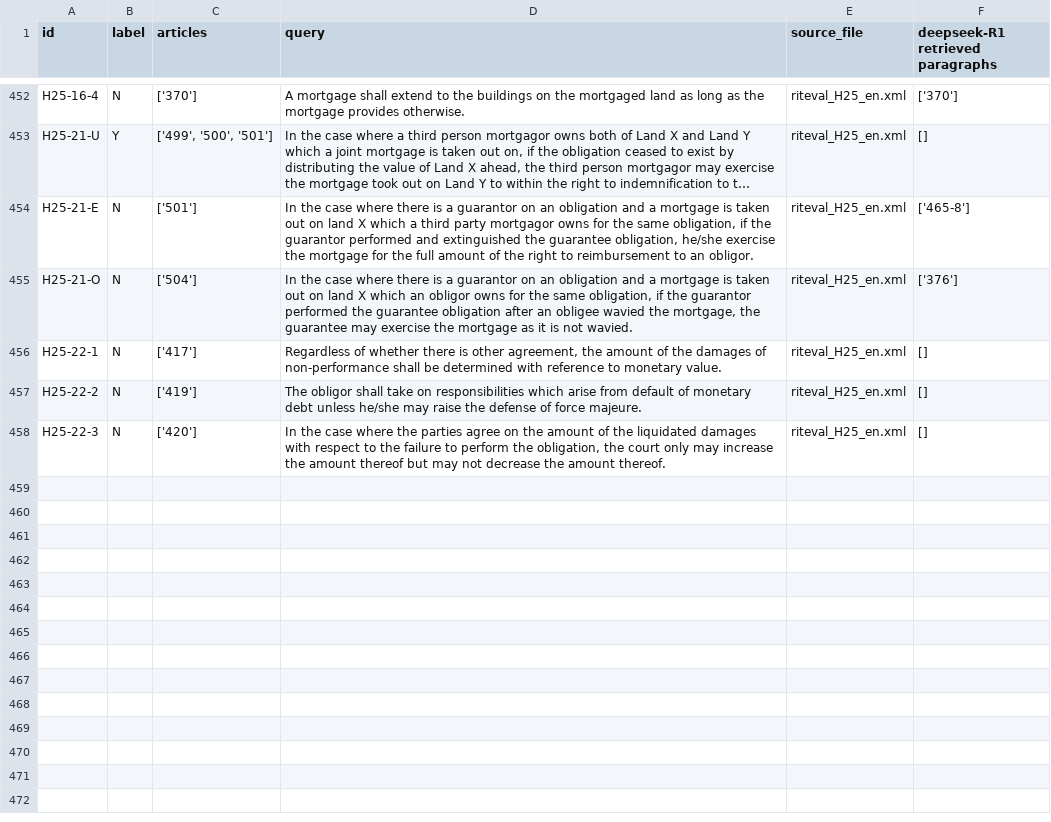
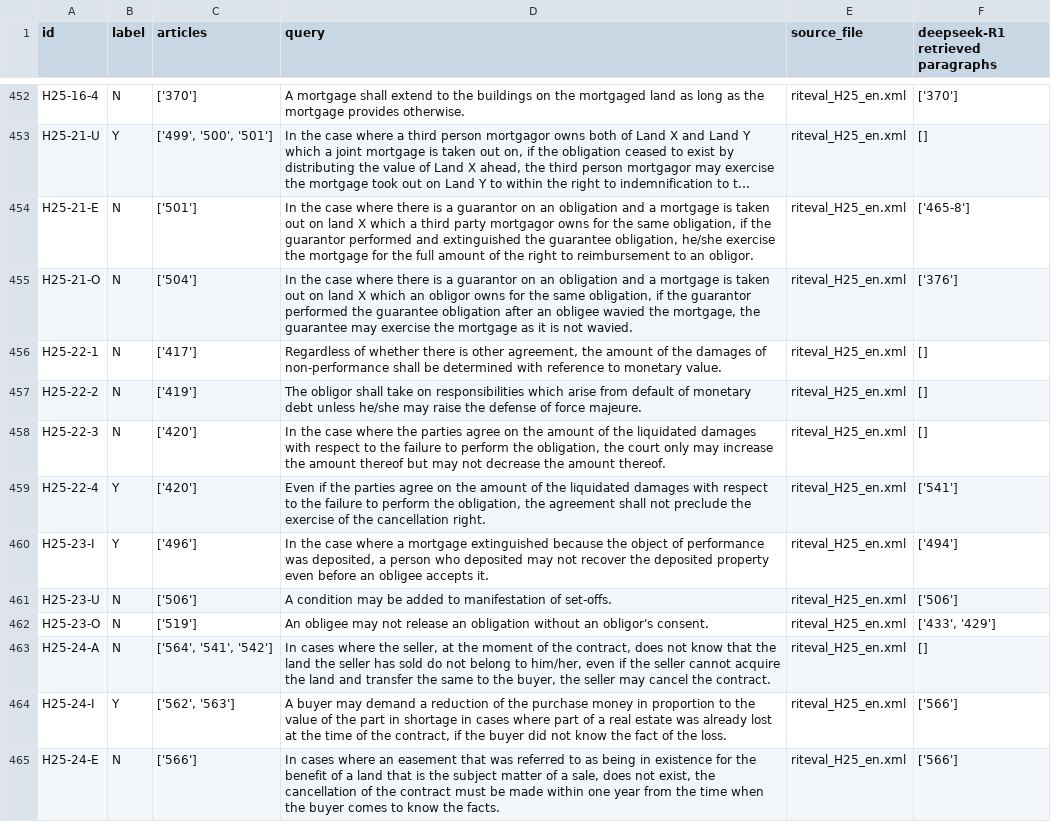
Before and after one commit to Marc8350/baresults, a CSV file: deepseek-R1_debugging retrieval_resulting_paragraphs-retriever.csv, drawn as a sheet; only a part is shown, gaps mark what is left out; long unchanged cells end in …; the diff names each change by its address in the sheet, - before the commit and + after, or states it on an @@ line.

Commit message:
Update Excel files Mon 10 Mar 2025 11:30:19 PM CET

```diff
--- a/deepseek-R1_debugging retrieval_resulting_paragraphs-retriever.csv
+++ b/deepseek-R1_debugging retrieval_resulting_paragraphs-retriever.csv
+row 459: H25-22-4 | Y | ['420'] | Even if the parties agree on the amount of the liquidated damages with respect to the failure to perform the obligation, the agreement shall not preclude the exercise of the cancellation right. | riteval_H25_en.xml | ['541']
+row 460: H25-23-I | Y | ['496'] | In the case where a mortgage extinguished because the object of performance was deposited, a person who deposited may not recover the deposited property even before an obligee accepts it. | riteval_H25_en.xml | ['494']
+row 461: H25-23-U | N | ['506'] | A condition may be added to manifestation of set-offs. | riteval_H25_en.xml | ['506']
+row 462: H25-23-O | N | ['519'] | An obligee may not release an obligation without an obligor's consent. | riteval_H25_en.xml | ['433', '429']
+row 463: H25-24-A | N | ['564', '541', '542'] | In cases where the seller, at the moment of the contract, does not know that the land the seller has sold do not belong to him/her, even if the seller cannot acquire the land and transfer the same to the buyer, the seller may cancel the contract. | riteval_H25_en.xml | []
+row 464: H25-24-I | Y | ['562', '563'] | A buyer may demand a reduction of the purchase money in proportion to the value of the part in shortage in cases where part of a real estate was already lost at the time of the contract, if the buyer did not know the fact of the loss. | riteval_H25_en.xml | ['566']
+row 465: H25-24-E | N | ['566'] | In cases where an easement that was referred to as being in existence for the benefit of a land that is the subject matter of a sale, does not exist, the cancellation of the contract must be made within one year from the time when the buyer comes to know the facts. | riteval_H25_en.xml | ['566']
```
